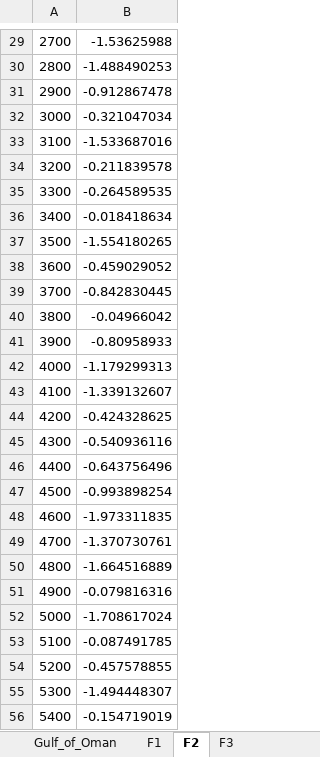
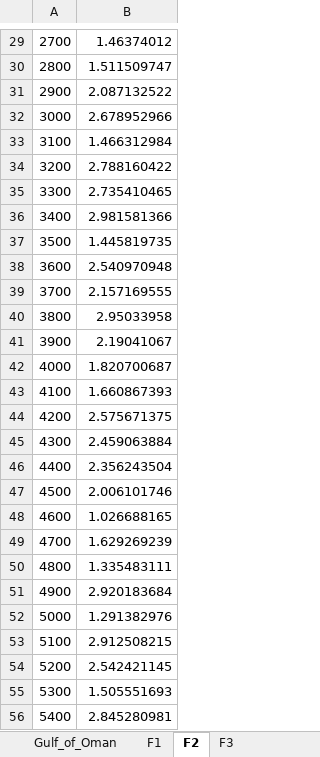
Before and after one commit to atiwary17/TemporalTales-Delta18OAnalysis, an Excel workbook: data/Data.xlsx, sheet F2, drawn as a sheet; only a part is shown, gaps mark what is left out; values as stored, in another font and other column widths than the file's, no borders; the diff covers the shown part only; the diff names each change by its address in the sheet, - before the commit and + after, or states it on an @@ line.

```diff
--- a/data/Data.xlsx (sheet F2)
+++ b/data/Data.xlsx (sheet F2)
-B29: -1.53625988
+B29: 1.46374012
-B30: -1.488490253
+B30: 1.511509747
-B31: -0.912867478
+B31: 2.087132522
-B32: -0.321047034
+B32: 2.678952966
-B33: -1.533687016
+B33: 1.466312984
-B34: -0.211839578
+B34: 2.788160422
-B35: -0.264589535
+B35: 2.735410465
-B36: -0.018418634
+B36: 2.981581366
-B37: -1.554180265
+B37: 1.445819735
-B38: -0.459029052
+B38: 2.540970948
-B39: -0.842830445
+B39: 2.157169555
-B40: -0.04966042
+B40: 2.95033958
-B41: -0.80958933
+B41: 2.19041067
-B42: -1.179299313
+B42: 1.820700687
-B43: -1.339132607
+B43: 1.660867393
-B44: -0.424328625
+B44: 2.575671375
-B45: -0.540936116
+B45: 2.459063884
-B46: -0.643756496
+B46: 2.356243504
-B47: -0.993898254
+B47: 2.006101746
-B48: -1.973311835
+B48: 1.026688165
-B49: -1.370730761
+B49: 1.629269239
-B50: -1.664516889
+B50: 1.335483111
-B51: -0.079816316
+B51: 2.920183684
-B52: -1.708617024
+B52: 1.291382976
-B53: -0.087491785
+B53: 2.912508215
-B54: -0.457578855
+B54: 2.542421145
-B55: -1.494448307
+B55: 1.505551693
-B56: -0.154719019
+B56: 2.845280981
```
Also changed, not shown: 1 added row, 1 removed row and 32 edited cells elsewhere in this sheet.
